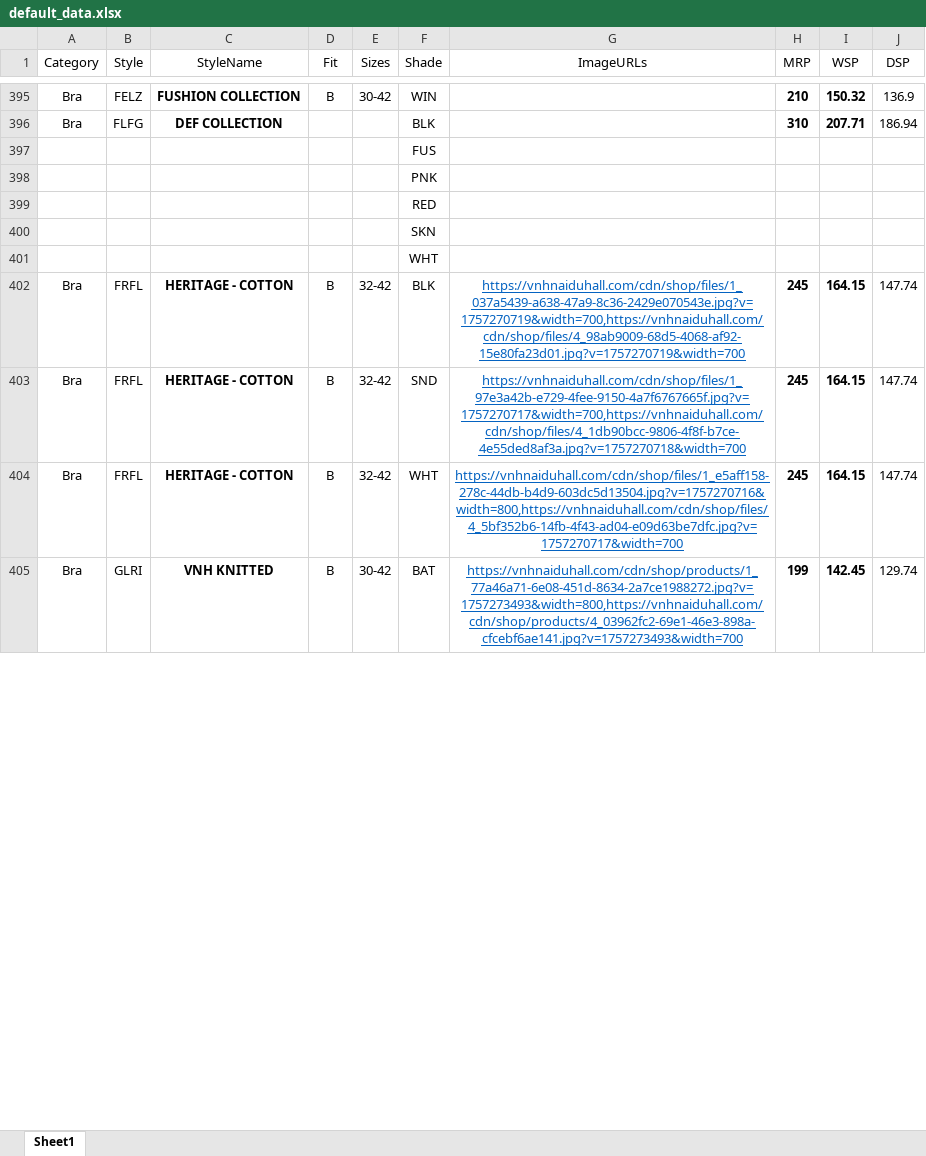
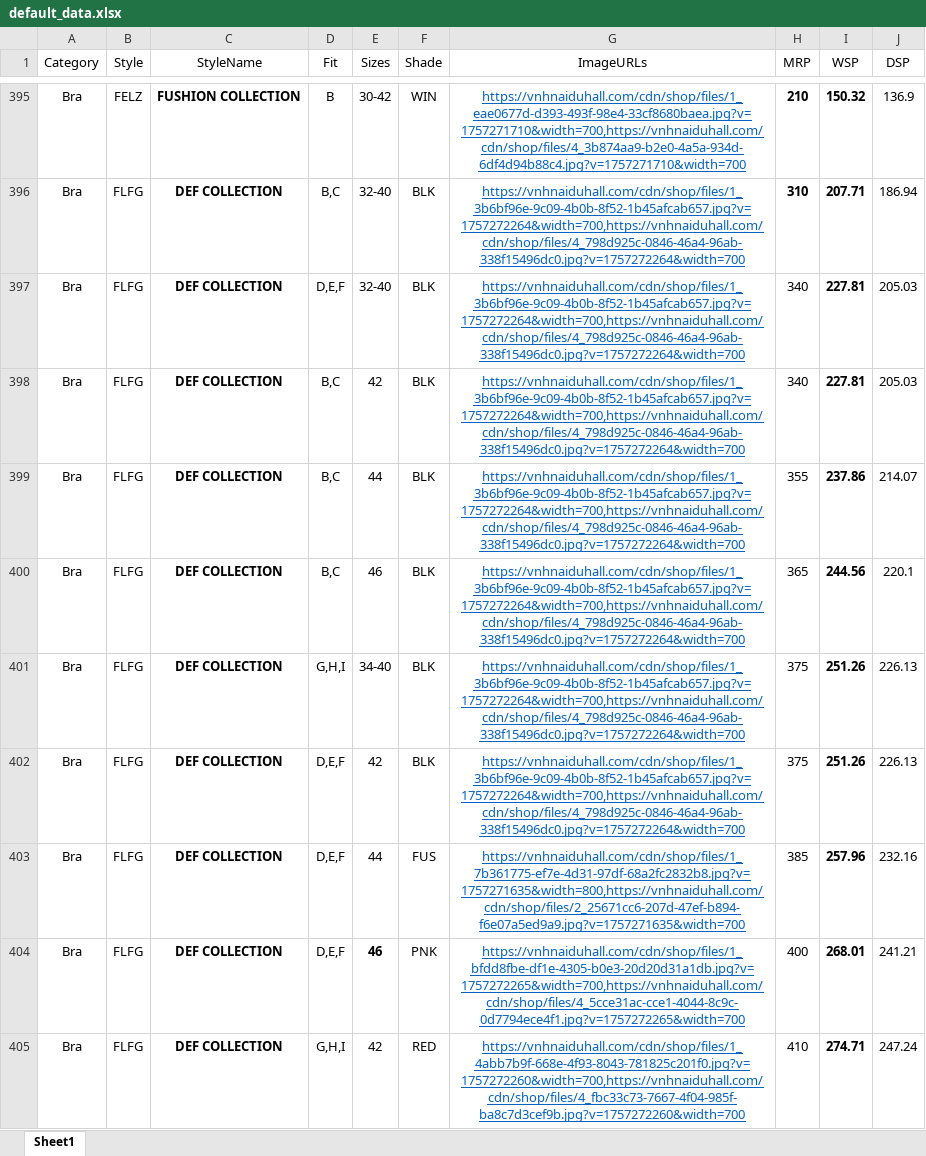
Before and after one commit to lingeshwaran143-sys/catalogue, an Excel workbook: default_data.xlsx, sheet Sheet1, drawn as a sheet; only a part is shown, gaps mark what is left out; the shorter side is filled out with more unchanged rows; values as stored, in another font and other column widths than the file's, no borders; removed rows and columns are numbered as before the commit, all else as after; the diff covers the shown part only; the diff names each change by its address in the sheet, - before the commit and + after, or states it on an @@ line.

```diff
--- a/default_data.xlsx (sheet Sheet1)
+++ b/default_data.xlsx (sheet Sheet1)
-G395 (ImageURLs): (empty)
+G395 (ImageURLs): https://vnhnaiduhall.com/cdn/shop/files/1_eae0677d-d393-493f-98e4-33cf8680baea.jpg?v=1757271710&width=700,https://vnhnaiduhall.com/cdn/shop/files/4_3b874aa9-b2e0-4a5a-934d-6df4d94b88c4.jpg?v=1757271710&width=700
-D396 (Fit): (empty)
+D396 (Fit): B,C
-E396 (Sizes): (empty)
+E396 (Sizes): 32-40
-G396 (ImageURLs): (empty)
+G396 (ImageURLs): https://vnhnaiduhall.com/cdn/shop/files/1_3b6bf96e-9c09-4b0b-8f52-1b45afcab657.jpg?v=1757272264&width=700,https://vnhnaiduhall.com/cdn/shop/files/4_798d925c-0846-46a4-96ab-338f15496dc0.jpg?v=1757272264&width=700
-row 397:  |  |  |  |  | FUS
-row 398:  |  |  |  |  | PNK
-row 399:  |  |  |  |  | RED
-row 400:  |  |  |  |  | SKN
-row 401:  |  |  |  |  | WHT
+row 397: Bra | FLFG | DEF COLLECTION | D,E,F | 32-40 | BLK | https://vnhnaiduhall.com/cdn/shop/files/1_3b6bf96e-9c09-4b0b-8f52-1b45afcab657.jpg?v=1757272264&width=700,https://vnhnaiduhall.com/cdn/shop/files/4_798d925c-0846-46a4-96ab-338f15496dc0.jpg?v=1757272264&width=700 | 340 | 227.81 | 205.03
+row 398: Bra | FLFG | DEF COLLECTION | B,C | 42 | BLK | https://vnhnaiduhall.com/cdn/shop/files/1_3b6bf96e-9c09-4b0b-8f52-1b45afcab657.jpg?v=1757272264&width=700,https://vnhnaiduhall.com/cdn/shop/files/4_798d925c-0846-46a4-96ab-338f15496dc0.jpg?v=1757272264&width=700 | 340 | 227.81 | 205.03
+row 399: Bra | FLFG | DEF COLLECTION | B,C | 44 | BLK | https://vnhnaiduhall.com/cdn/shop/files/1_3b6bf96e-9c09-4b0b-8f52-1b45afcab657.jpg?v=1757272264&width=700,https://vnhnaiduhall.com/cdn/shop/files/4_798d925c-0846-46a4-96ab-338f15496dc0.jpg?v=1757272264&width=700 | 355 | 237.86 | 214.07
+row 400: Bra | FLFG | DEF COLLECTION | B,C | 46 | BLK | https://vnhnaiduhall.com/cdn/shop/files/1_3b6bf96e-9c09-4b0b-8f52-1b45afcab657.jpg?v=1757272264&width=700,https://vnhnaiduhall.com/cdn/shop/files/4_798d925c-0846-46a4-96ab-338f15496dc0.jpg?v=1757272264&width=700 | 365 | 244.56 | 220.1
+row 401: Bra | FLFG | DEF COLLECTION | G,H,I | 34-40 | BLK | https://vnhnaiduhall.com/cdn/shop/files/1_3b6bf96e-9c09-4b0b-8f52-1b45afcab657.jpg?v=1757272264&width=700,https://vnhnaiduhall.com/cdn/shop/files/4_798d925c-0846-46a4-96ab-338f15496dc0.jpg?v=1757272264&width=700 | 375 | 251.26 | 226.13
+row 402: Bra | FLFG | DEF COLLECTION | D,E,F | 42 | BLK | https://vnhnaiduhall.com/cdn/shop/files/1_3b6bf96e-9c09-4b0b-8f52-1b45afcab657.jpg?v=1757272264&width=700,https://vnhnaiduhall.com/cdn/shop/files/4_798d925c-0846-46a4-96ab-338f15496dc0.jpg?v=1757272264&width=700 | 375 | 251.26 | 226.13
+row 403: Bra | FLFG | DEF COLLECTION | D,E,F | 44 | FUS | https://vnhnaiduhall.com/cdn/shop/files/1_7b361775-ef7e-4d31-97df-68a2fc2832b8.jpg?v=1757271635&width=800,https://vnhnaiduhall.com/cdn/shop/files/2_25671cc6-207d-47ef-b894-f6e07a5ed9a9.jpg?v=1757271635&width=700 | 385 | 257.96 | 232.16
+row 404: Bra | FLFG | DEF COLLECTION | D,E,F | 46 | PNK | https://vnhnaiduhall.com/cdn/shop/files/1_bfdd8fbe-df1e-4305-b0e3-20d20d31a1db.jpg?v=1757272265&width=700,https://vnhnaiduhall.com/cdn/shop/files/4_5cce31ac-cce1-4044-8c9c-0d7794ece4f1.jpg?v=1757272265&width=700 | 400 | 268.01 | 241.21
+row 405: Bra | FLFG | DEF COLLECTION | G,H,I | 42 | RED | https://vnhnaiduhall.com/cdn/shop/files/1_4abb7b9f-668e-4f93-8043-781825c201f0.jpg?v=1757272260&width=700,https://vnhnaiduhall.com/cdn/shop/files/4_fbc33c73-7667-4f04-985f-ba8c7d3cef9b.jpg?v=1757272260&width=700 | 410 | 274.71 | 247.24
```
Also changed, not shown: 94 added rows, 392 edited cells and cell formats elsewhere in this sheet.
